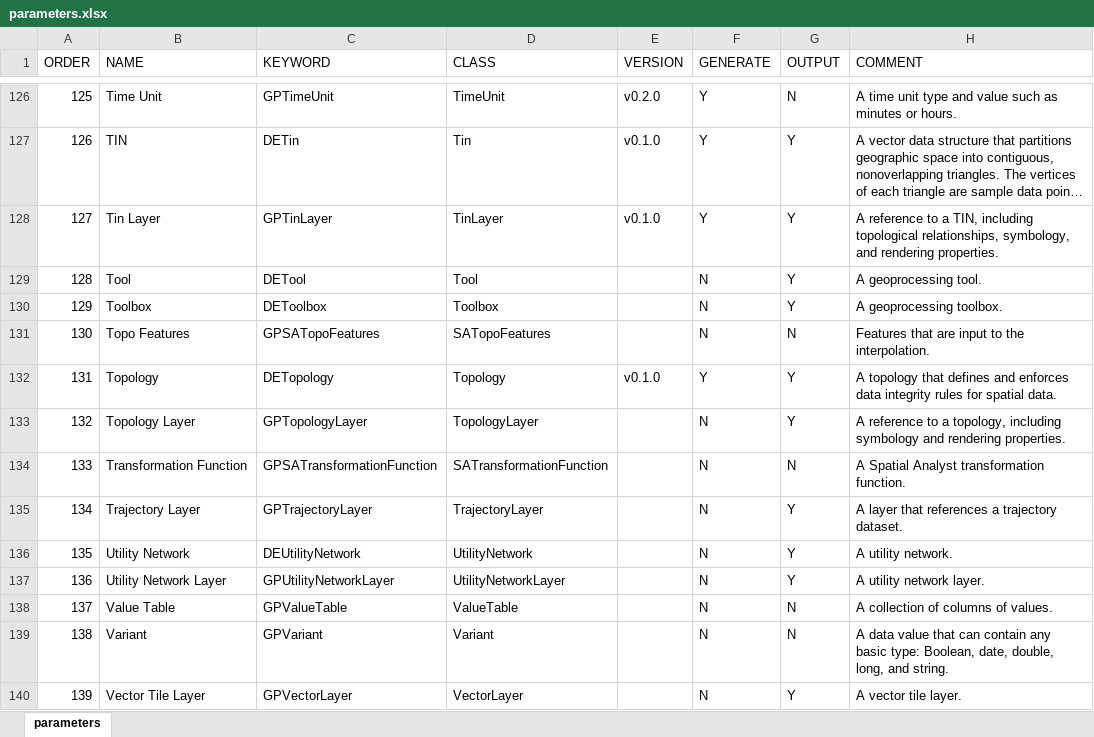
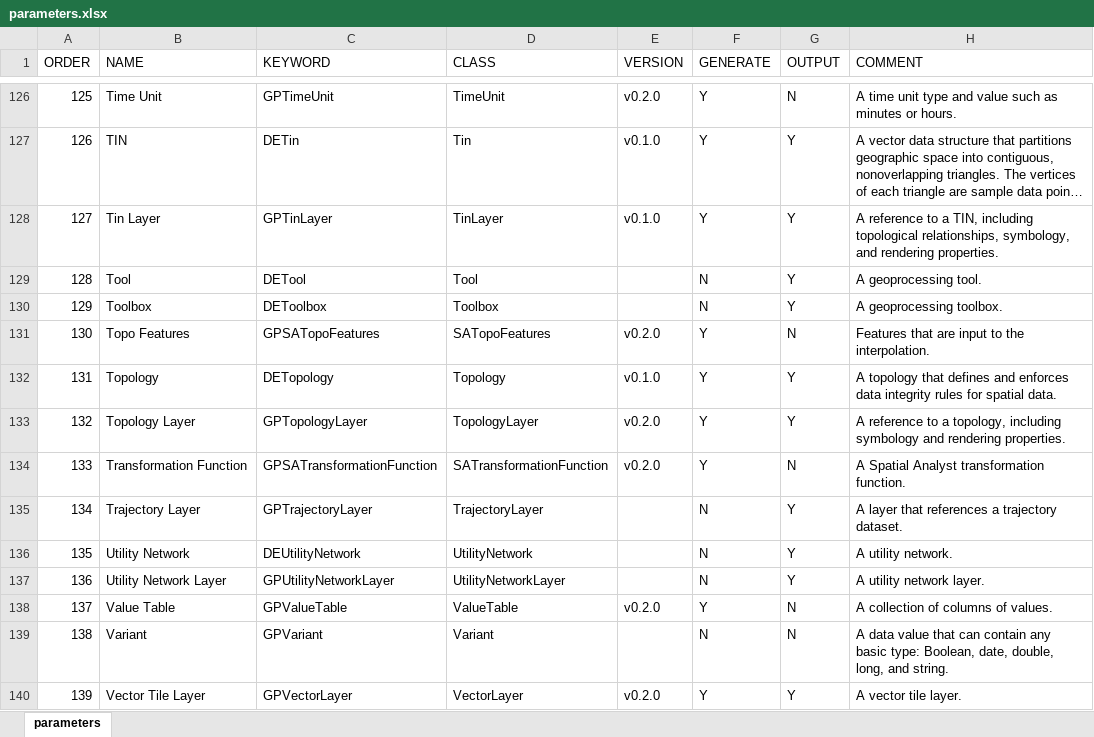
Before and after one commit to realiii/autobox, an Excel workbook: resources/parameters.xlsx, sheet parameters, drawn as a sheet; only a part is shown, gaps mark what is left out; long unchanged cells end in …; values as stored, in another font and other column widths than the file's, no borders; table styles not drawn; the diff covers the shown part only; the diff names each change by its address in the sheet, - before the commit and + after, or states it on an @@ line.

Commit message:
#35 include more parameter types

```diff
--- a/resources/parameters.xlsx (sheet parameters)
+++ b/resources/parameters.xlsx (sheet parameters)
-E131 (VERSION): (empty)
+E131 (VERSION): v0.2.0
-F131 (GENERATE): N
+F131 (GENERATE): Y
-E133:E134 (VERSION): (empty)
+E133:E134 (VERSION): v0.2.0
-F133:F134 (GENERATE): N
+F133:F134 (GENERATE): Y
-E138 (VERSION): (empty)
+E138 (VERSION): v0.2.0
-F138 (GENERATE): N
+F138 (GENERATE): Y
-E140 (VERSION): (empty)
+E140 (VERSION): v0.2.0
-F140 (GENERATE): N
+F140 (GENERATE): Y
```
Also changed, not shown: 80 edited cells elsewhere in this sheet, 1 other file.
